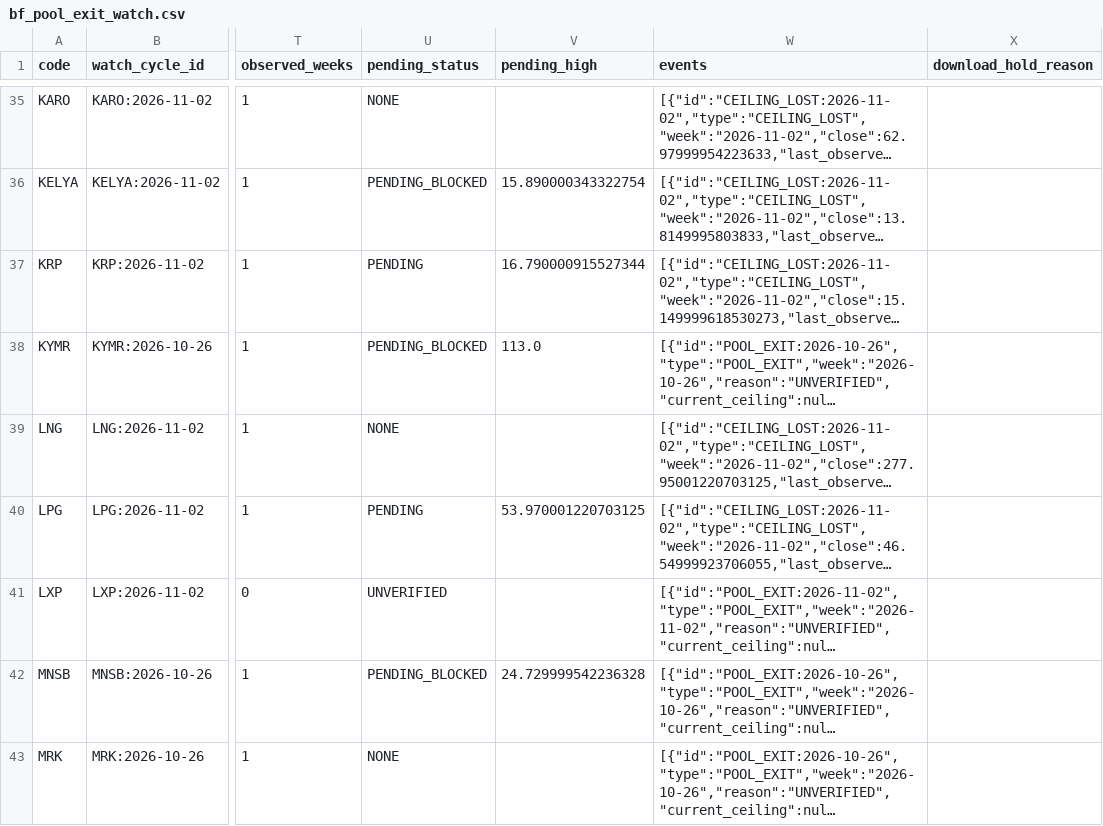
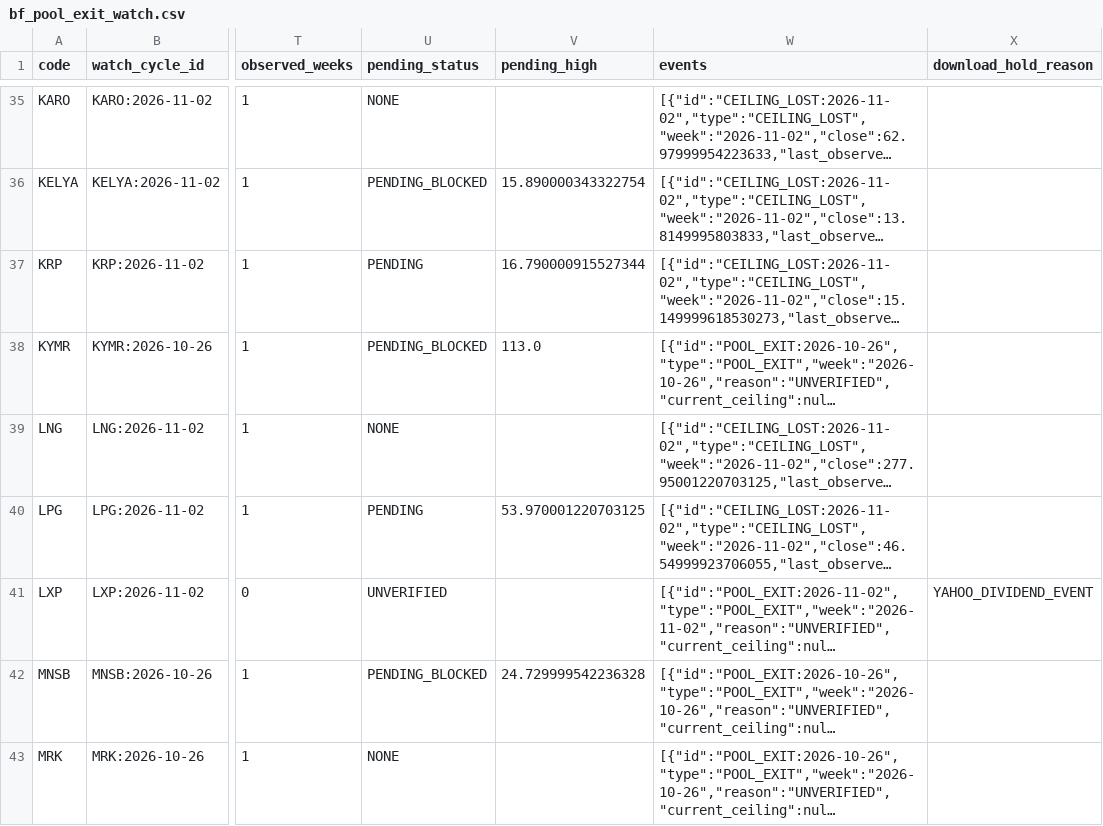
Before and after one commit to githhhh/Yfinance_data, a CSV file: us/bf_pool_exit_watch.csv, drawn as a sheet; only a part is shown, gaps mark what is left out; long unchanged cells end in …; the diff names each change by its address in the sheet, - before the commit and + after, or states it on an @@ line.

Commit message:
Update BF Watch download hold for LXP
Watch-Source-Date: 2026-11-06
Watch-Codes-SHA256: 82b1c65d7f75a21694b5bf580f81fdb3690ed192407d251d529c9dc99818c546

```diff
--- a/us/bf_pool_exit_watch.csv
+++ b/us/bf_pool_exit_watch.csv
-X41 (download_hold_reason): (empty)
+X41 (download_hold_reason): YAHOO_DIVIDEND_EVENT
```
